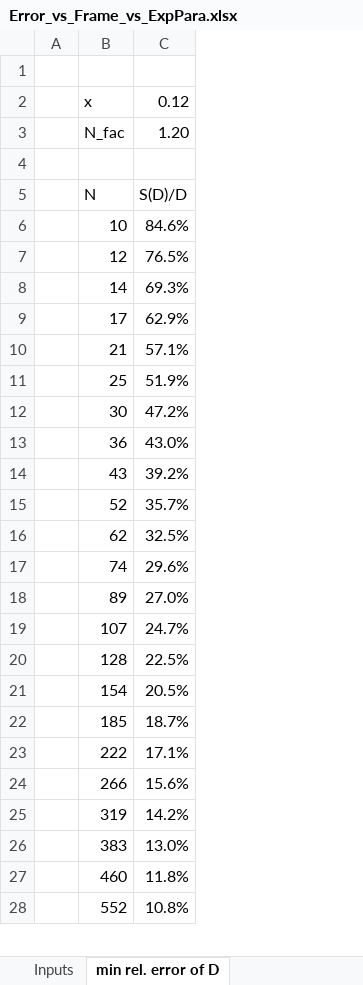
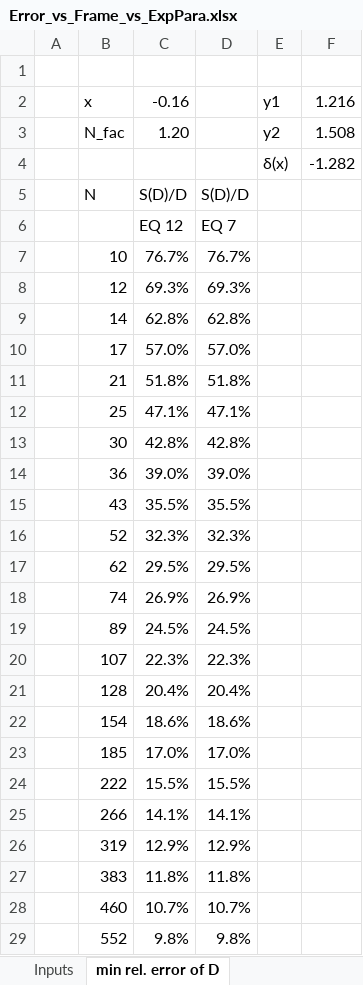
Before and after one commit to RonnyFoerster/NanoObjectDetection, an Excel workbook: Error_vs_Frame_vs_ExpPara.xlsx, sheet min rel. error of D, drawn as a sheet; only a part is shown; values as stored, in another font and other column widths than the file's, no borders; charts and pictures not drawn; addresses are those after the commit; the diff covers the shown part only; the diff names each change by its address in the sheet, - before the commit and + after, or states it on an @@ line.

```diff
--- a/Error_vs_Frame_vs_ExpPara.xlsx (sheet min rel. error of D)
+++ b/Error_vs_Frame_vs_ExpPara.xlsx (sheet min rel. error of D)
+column D, row 5: S(D)/D; rows 7-29: 76.7% | 69.3% | 62.8% | 57.0% | 51.8% | 47.1% | 42.8% | 39.0% | 35.5% | 32.3% | 29.5% | 26.9% | 24.5% | 22.3% | 20.4% | 18.6% | 17.0% | 15.5% | 14.1% | 12.9% | 11.8% | 10.7% | 9.8%
+column E, rows 2-4: y1 | y2 | δ(x)
+column F, rows 2-4: 1.216 | 1.508 | -1.282
-C2: 0.12
+C2: -0.16
-row 4: (empty)
+row 4:  |  |  |  | δ(x) | -1.282
+row 6:  |  | EQ 12 | EQ 7
-C7: 84.6%
+C7: 76.7%
-C8: 76.5%
+C8: 69.3%
-C9: 69.3%
+C9: 62.8%
-C10: 62.9%
+C10: 57.0%
-C11: 57.1%
+C11: 51.8%
-C12: 51.9%
+C12: 47.1%
-C13: 47.2%
+C13: 42.8%
-C14: 43.0%
+C14: 39.0%
-C15: 39.2%
+C15: 35.5%
-C16: 35.7%
+C16: 32.3%
-C17: 32.5%
+C17: 29.5%
-C18: 29.6%
+C18: 26.9%
-C19: 27.0%
+C19: 24.5%
-C20: 24.7%
+C20: 22.3%
-C21: 22.5%
+C21: 20.4%
-C22: 20.5%
+C22: 18.6%
-C23: 18.7%
+C23: 17.0%
-C24: 17.1%
+C24: 15.5%
-C25: 15.6%
+C25: 14.1%
-C26: 14.2%
+C26: 12.9%
-C27: 13.0%
+C27: 11.8%
-C28: 11.8%
+C28: 10.7%
-C29: 10.8%
+C29: 9.8%
```
Also changed, not shown: 27 edited cells elsewhere in this sheet, sheet Inputs, formulas that keep their value, charts or pictures, 4 other files.
